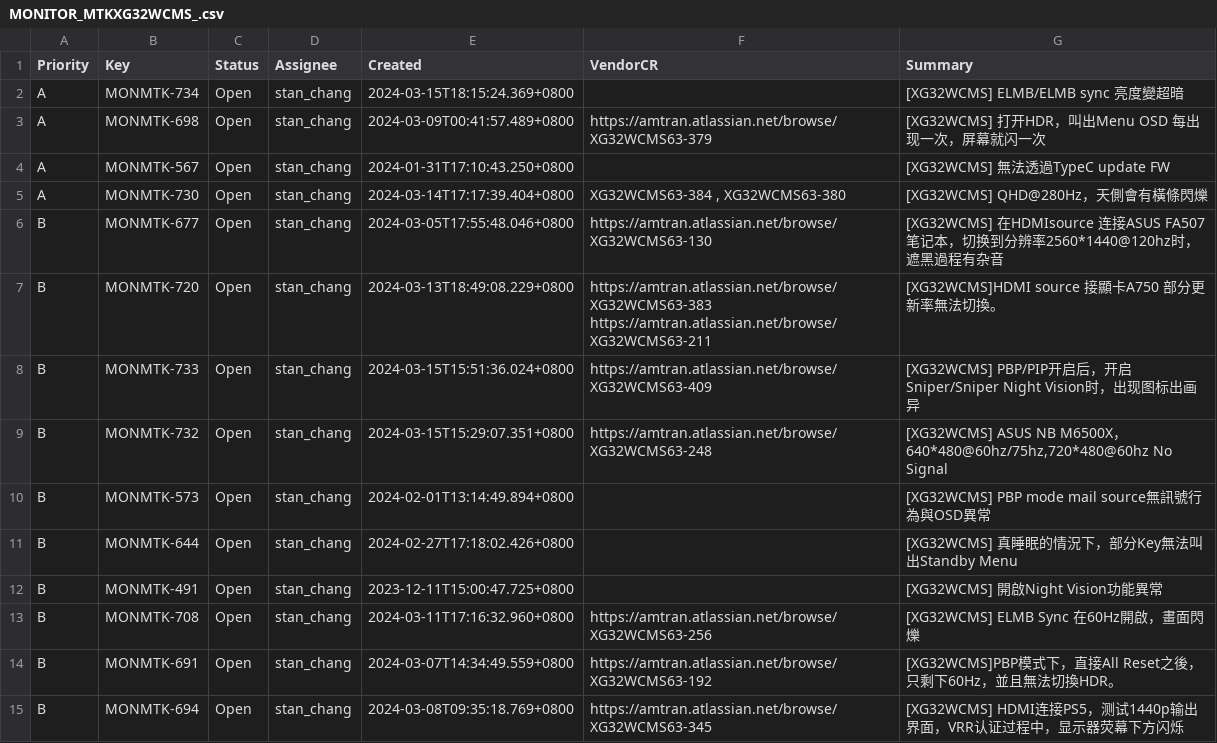
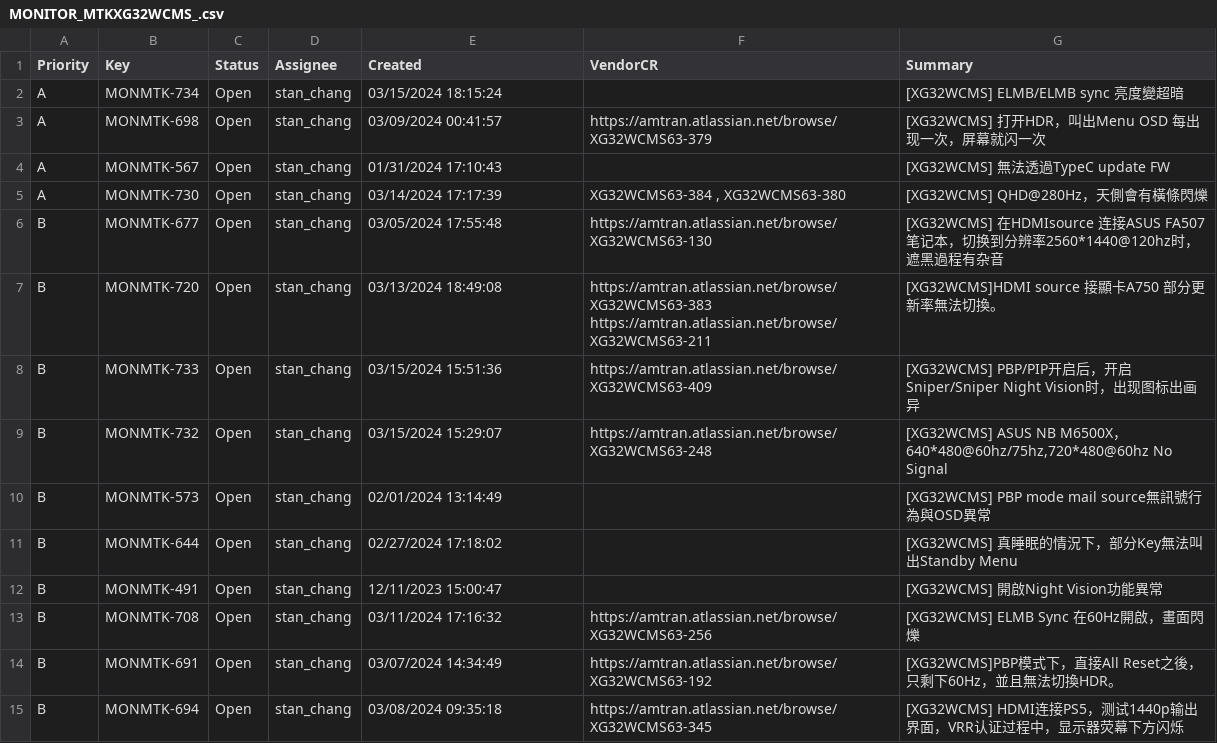
Before and after one commit to at-robert/Amt_work_platform, a CSV file: Jira/CSV/MONITOR_MTKXG32WCMS_.csv, drawn as a sheet; only a part is shown; the diff covers the shown part only.

```diff
--- a/Jira/CSV/MONITOR_MTKXG32WCMS_.csv
+++ b/Jira/CSV/MONITOR_MTKXG32WCMS_.csv
@@ -1,15 +1,15 @@
 Priority,Key,Status,Assignee,Created,VendorCR,Summary
-A,MONMTK-734,Open,stan_chang,2024-03-15T18:15:24.369+0800,,[XG32WCMS] ELMB/ELMB sync 亮度變超暗
-A,MONMTK-698,Open,stan_chang,2024-03-09T00:41:57.489+0800,https://amtran.atlassian.net/browse/XG32WCMS63-379,[XG32WCMS] 打开HDR，叫出Menu OSD 每出现一次，屏幕就闪一次
-A,MONMTK-567,Open,stan_chang,2024-01-31T17:10:43.250+0800,,[XG32WCMS] 無法透過TypeC update FW
-A,MONMTK-730,Open,stan_chang,2024-03-14T17:17:39.404+0800,"XG32WCMS63-384 , XG32WCMS63-380",[XG32WCMS] QHD@280Hz，天側會有橫條閃爍
-B,MONMTK-677,Open,stan_chang,2024-03-05T17:55:48.046+0800,https://amtran.atlassian.net/browse/XG32WCMS63-130,[XG32WCMS] 在HDMIsource 连接ASUS FA507笔记本，切换到分辨率2560*1440@120hz时，遮黑過程有杂音
-B,MONMTK-720,Open,stan_chang,2024-03-13T18:49:08.229+0800,https://amtran.atlassian.net/browse/XG32WCMS63-383  https://amtran.atlassian.net/browse/XG32WCMS63-211,[XG32WCMS]HDMI source 接顯卡A750 部分更新率無法切換。
-B,MONMTK-733,Open,stan_chang,2024-03-15T15:51:36.024+0800,https://amtran.atlassian.net/browse/XG32WCMS63-409,[XG32WCMS] PBP/PIP开启后，开启Sniper/Sniper Night Vision时，出现图标出画异
-B,MONMTK-732,Open,stan_chang,2024-03-15T15:29:07.351+0800,https://amtran.atlassian.net/browse/XG32WCMS63-248,"[XG32WCMS] ASUS NB M6500X，640*480@60hz/75hz,720*480@60hz No Signal"
-B,MONMTK-573,Open,stan_chang,2024-02-01T13:14:49.894+0800,,[XG32WCMS] PBP mode mail source無訊號行為與OSD異常
-B,MONMTK-644,Open,stan_chang,2024-02-27T17:18:02.426+0800,,[XG32WCMS] 真睡眠的情況下，部分Key無法叫出Standby Menu
-B,MONMTK-491,Open,stan_chang,2023-12-11T15:00:47.725+0800,,[XG32WCMS] 開啟Night Vision功能異常
-B,MONMTK-708,Open,stan_chang,2024-03-11T17:16:32.960+0800,https://amtran.atlassian.net/browse/XG32WCMS63-256,[XG32WCMS] ELMB Sync 在60Hz開啟，畫面閃爍
-B,MONMTK-691,Open,stan_chang,2024-03-07T14:34:49.559+0800,https://amtran.atlassian.net/browse/XG32WCMS63-192,[XG32WCMS]PBP模式下，直接All Reset之後，只剩下60Hz，並且無法切換HDR。
-B,MONMTK-694,Open,stan_chang,2024-03-08T09:35:18.769+0800,https://amtran.atlassian.net/browse/XG32WCMS63-345,[XG32WCMS] HDMI连接PS5，测试1440p输出界面，VRR认证过程中，显示器荧幕下方闪烁
+A,MONMTK-734,Open,stan_chang,03/15/2024 18:15:24,,[XG32WCMS] ELMB/ELMB sync 亮度變超暗
+A,MONMTK-698,Open,stan_chang,03/09/2024 00:41:57,https://amtran.atlassian.net/browse/XG32WCMS63-379,[XG32WCMS] 打开HDR，叫出Menu OSD 每出现一次，屏幕就闪一次
+A,MONMTK-567,Open,stan_chang,01/31/2024 17:10:43,,[XG32WCMS] 無法透過TypeC update FW
+A,MONMTK-730,Open,stan_chang,03/14/2024 17:17:39,"XG32WCMS63-384 , XG32WCMS63-380",[XG32WCMS] QHD@280Hz，天側會有橫條閃爍
+B,MONMTK-677,Open,stan_chang,03/05/2024 17:55:48,https://amtran.atlassian.net/browse/XG32WCMS63-130,[XG32WCMS] 在HDMIsource 连接ASUS FA507笔记本，切换到分辨率2560*1440@120hz时，遮黑過程有杂音
+B,MONMTK-720,Open,stan_chang,03/13/2024 18:49:08,https://amtran.atlassian.net/browse/XG32WCMS63-383  https://amtran.atlassian.net/browse/XG32WCMS63-211,[XG32WCMS]HDMI source 接顯卡A750 部分更新率無法切換。
+B,MONMTK-733,Open,stan_chang,03/15/2024 15:51:36,https://amtran.atlassian.net/browse/XG32WCMS63-409,[XG32WCMS] PBP/PIP开启后，开启Sniper/Sniper Night Vision时，出现图标出画异
+B,MONMTK-732,Open,stan_chang,03/15/2024 15:29:07,https://amtran.atlassian.net/browse/XG32WCMS63-248,"[XG32WCMS] ASUS NB M6500X，640*480@60hz/75hz,720*480@60hz No Signal"
+B,MONMTK-573,Open,stan_chang,02/01/2024 13:14:49,,[XG32WCMS] PBP mode mail source無訊號行為與OSD異常
+B,MONMTK-644,Open,stan_chang,02/27/2024 17:18:02,,[XG32WCMS] 真睡眠的情況下，部分Key無法叫出Standby Menu
+B,MONMTK-491,Open,stan_chang,12/11/2023 15:00:47,,[XG32WCMS] 開啟Night Vision功能異常
+B,MONMTK-708,Open,stan_chang,03/11/2024 17:16:32,https://amtran.atlassian.net/browse/XG32WCMS63-256,[XG32WCMS] ELMB Sync 在60Hz開啟，畫面閃爍
+B,MONMTK-691,Open,stan_chang,03/07/2024 14:34:49,https://amtran.atlassian.net/browse/XG32WCMS63-192,[XG32WCMS]PBP模式下，直接All Reset之後，只剩下60Hz，並且無法切換HDR。
+B,MONMTK-694,Open,stan_chang,03/08/2024 09:35:18,https://amtran.atlassian.net/browse/XG32WCMS63-345,[XG32WCMS] HDMI连接PS5，测试1440p输出界面，VRR认证过程中，显示器荧幕下方闪烁
```
Also changed, not shown: 30 edited cells elsewhere in this file, Jira/CSV/ASUS XG32WCMS_CSOT_2024_.csv, Jira/CSV/ASUS_XG32WCS-CSOT-2024_.csv, 10 other files.
